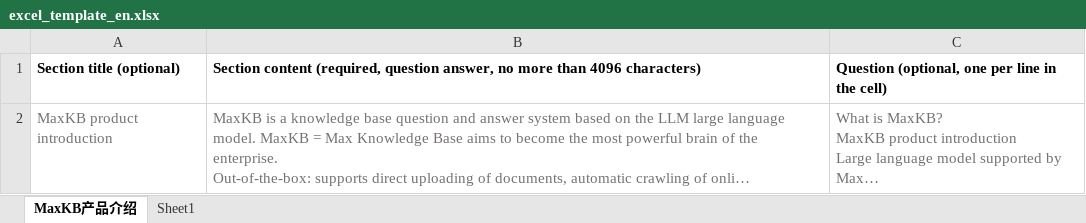
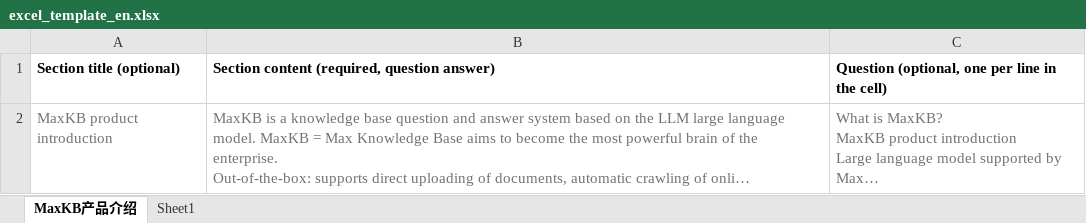
Before and after one commit to 1Panel-dev/MaxKB, an Excel workbook: apps/dataset/template/excel_template_en.xlsx, sheet MaxKB产品介绍, drawn as a sheet; long unchanged cells end in …; values as stored, in another font and other column widths than the file's, no borders; the diff names each change by its address in the sheet, - before the commit and + after, or states it on an @@ line.

```diff
--- a/apps/dataset/template/excel_template_en.xlsx (sheet MaxKB产品介绍)
+++ b/apps/dataset/template/excel_template_en.xlsx (sheet MaxKB产品介绍)
-B1: …(required, question answer, no more than 4096 characters)
+B1: …(required, question answer)
```
Also changed, not shown: apps/dataset/template/excel_template_zh.xlsx, apps/dataset/template/excel_template_zh_Hant.xlsx, 3 other files.
